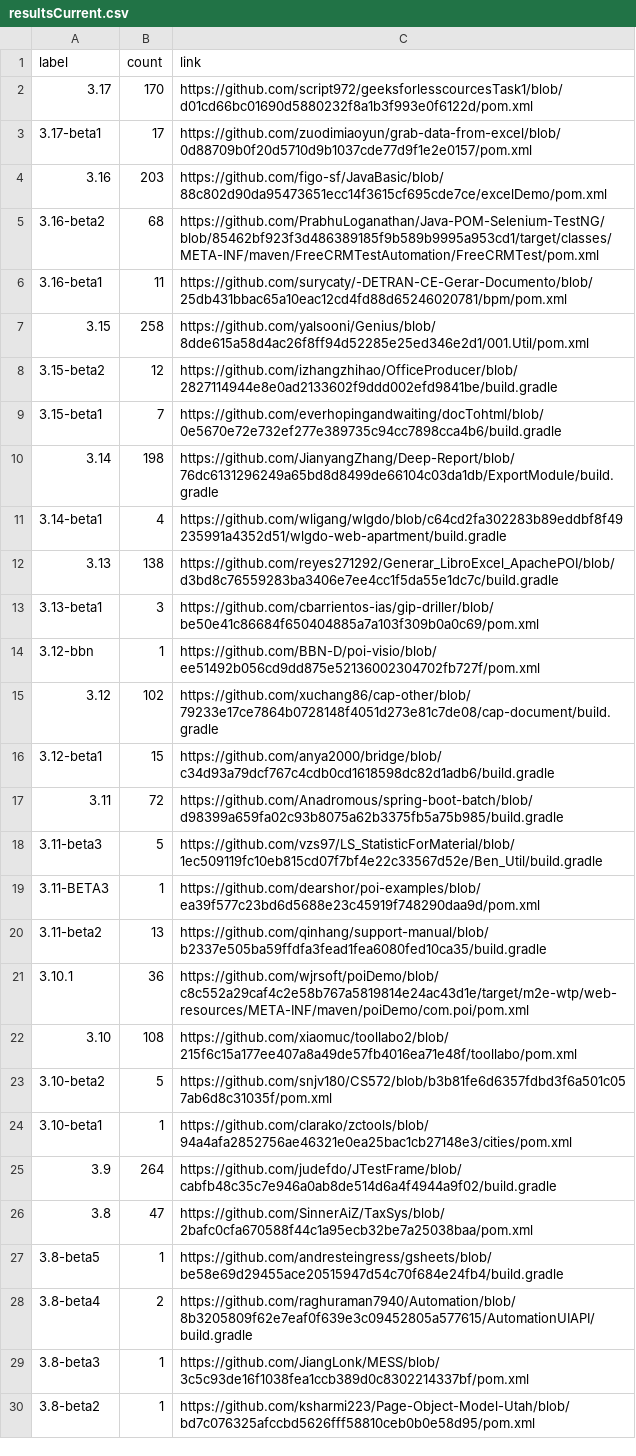
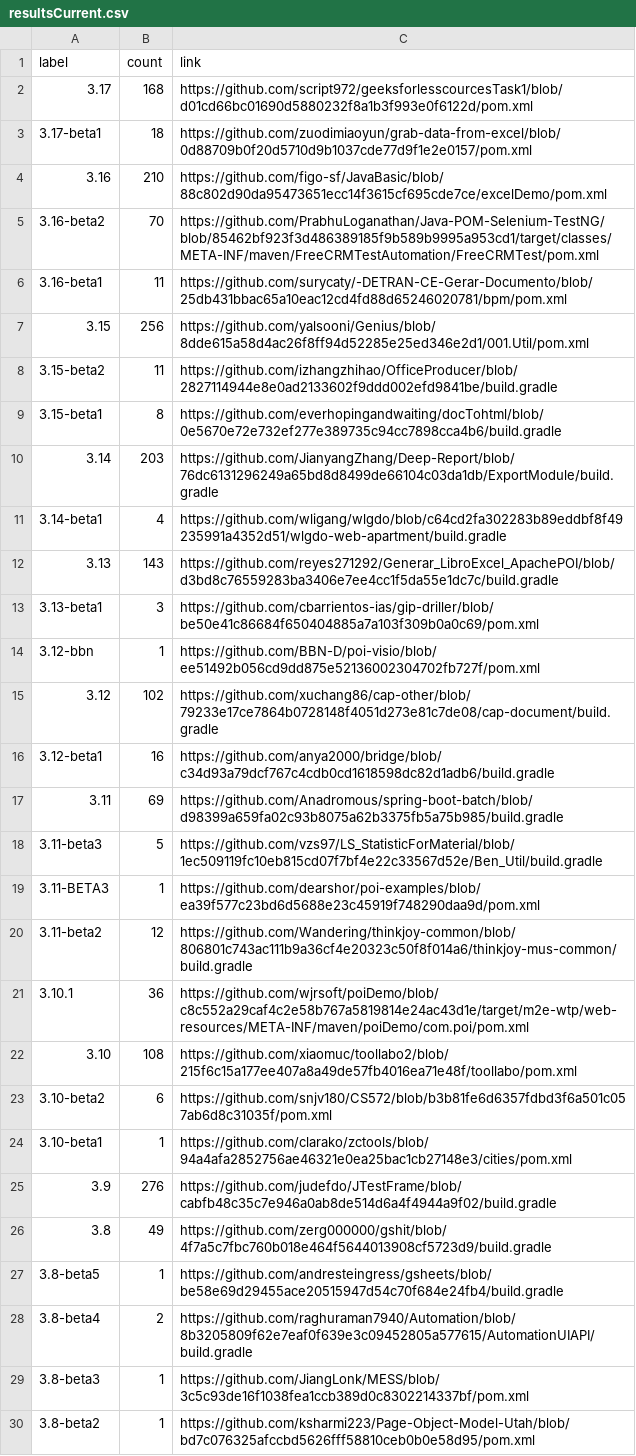
Before and after one commit to centic9/github-version-statistics, a CSV file: docs/resultsCurrent.csv, drawn as a sheet; only a part is shown; the diff covers the shown part only.

Commit message:
Add daily results

```diff
--- a/docs/resultsCurrent.csv
+++ b/docs/resultsCurrent.csv
@@ -1,13 +1,13 @@
 label,count,link
-3.17,170,https://github.com/script972/geeksforlesscourcesTask1/blob/d01cd66bc01690d5880232f8a1b3f993e0f6122d/pom.xml
-3.17-beta1,17,https://github.com/zuodimiaoyun/grab-data-from-excel/blob/0d88709b0f20d5710d9b1037cde77d9f1e2e0157/pom.xml
-3.16,203,https://github.com/figo-sf/JavaBasic/blob/88c802d90da95473651ecc14f3615cf695cde7ce/excelDemo/pom.xml
-3.16-beta2,68,https://github.com/PrabhuLoganathan/Java-POM-Selenium-TestNG/blob/85462bf923f3d486389185f9b589b9995a953cd1/target/classes/META-INF/maven/FreeCRMTestAutomation/FreeCRMTest/pom.xml
+3.17,168,https://github.com/script972/geeksforlesscourcesTask1/blob/d01cd66bc01690d5880232f8a1b3f993e0f6122d/pom.xml
+3.17-beta1,18,https://github.com/zuodimiaoyun/grab-data-from-excel/blob/0d88709b0f20d5710d9b1037cde77d9f1e2e0157/pom.xml
+3.16,210,https://github.com/figo-sf/JavaBasic/blob/88c802d90da95473651ecc14f3615cf695cde7ce/excelDemo/pom.xml
+3.16-beta2,70,https://github.com/PrabhuLoganathan/Java-POM-Selenium-TestNG/blob/85462bf923f3d486389185f9b589b9995a953cd1/target/classes/META-INF/maven/FreeCRMTestAutomation/FreeCRMTest/pom.xml
 3.16-beta1,11,https://github.com/surycaty/-DETRAN-CE-Gerar-Documento/blob/25db431bbac65a10eac12cd4fd88d65246020781/bpm/pom.xml
-3.15,258,https://github.com/yalsooni/Genius/blob/8dde615a58d4ac26f8ff94d52285e25ed346e2d1/001.Util/pom.xml
-3.15-beta2,12,https://github.com/izhangzhihao/OfficeProducer/blob/2827114944e8e0ad2133602f9ddd002efd9841be/build.gradle
-3.15-beta1,7,https://github.com/everhopingandwaiting/docTohtml/blob/0e5670e72e732ef277e389735c94cc7898cca4b6/build.gradle
-3.14,198,https://github.com/JianyangZhang/Deep-Report/blob/76dc6131296249a65bd8d8499de66104c03da1db/ExportModule/build.gradle
+3.15,256,https://github.com/yalsooni/Genius/blob/8dde615a58d4ac26f8ff94d52285e25ed346e2d1/001.Util/pom.xml
+3.15-beta2,11,https://github.com/izhangzhihao/OfficeProducer/blob/2827114944e8e0ad2133602f9ddd002efd9841be/build.gradle
+3.15-beta1,8,https://github.com/everhopingandwaiting/docTohtml/blob/0e5670e72e732ef277e389735c94cc7898cca4b6/build.gradle
+3.14,203,https://github.com/JianyangZhang/Deep-Report/blob/76dc6131296249a65bd8d8499de66104c03da1db/ExportModule/build.gradle
 3.14-beta1,4,https://github.com/wligang/wlgdo/blob/c64cd2fa302283b89eddbf8f49235991a4352d51/wlgdo-web-apartment/build.gradle
-3.13,138,https://github.com/reyes271292/Generar_LibroExcel_ApachePOI/blob/d3bd8c76559283ba3406e7ee4cc1f5da55e1dc7c/build.gradle
+3.13,143,https://github.com/reyes271292/Generar_LibroExcel_ApachePOI/blob/d3bd8c76559283ba3406e7ee4cc1f5da55e1dc7c/build.gradle
 3.13-beta1,3,https://github.com/cbarrientos-ias/gip-driller/blob/be50e41c86684f650404885a7a103f309b0a0c69/pom.xml
@@ -15,13 +15,13 @@ label,count,link
 3.12,102,https://github.com/xuchang86/cap-other/blob/79233e17ce7864b0728148f4051d273e81c7de08/cap-document/build.gradle
-3.12-beta1,15,https://github.com/anya2000/bridge/blob/c34d93a79dcf767c4cdb0cd1618598dc82d1adb6/build.gradle
-3.11,72,https://github.com/Anadromous/spring-boot-batch/blob/d98399a659fa02c93b8075a62b3375fb5a75b985/build.gradle
+3.12-beta1,16,https://github.com/anya2000/bridge/blob/c34d93a79dcf767c4cdb0cd1618598dc82d1adb6/build.gradle
+3.11,69,https://github.com/Anadromous/spring-boot-batch/blob/d98399a659fa02c93b8075a62b3375fb5a75b985/build.gradle
 3.11-beta3,5,https://github.com/vzs97/LS_StatisticForMaterial/blob/1ec509119fc10eb815cd07f7bf4e22c33567d52e/Ben_Util/build.gradle
 3.11-BETA3,1,https://github.com/dearshor/poi-examples/blob/ea39f577c23bd6d5688e23c45919f748290daa9d/pom.xml
-3.11-beta2,13,https://github.com/qinhang/support-manual/blob/b2337e505ba59ffdfa3fead1fea6080fed10ca35/build.gradle
+3.11-beta2,12,https://github.com/Wandering/thinkjoy-common/blob/806801c743ac111b9a36cf4e20323c50f8f014a6/thinkjoy-mus-common/build.gradle
 3.10.1,36,https://github.com/wjrsoft/poiDemo/blob/c8c552a29caf4c2e58b767a5819814e24ac43d1e/target/m2e-wtp/web-resources/META-INF/maven/poiDemo/com.poi/pom.xml
 3.10,108,https://github.com/xiaomuc/toollabo2/blob/215f6c15a177ee407a8a49de57fb4016ea71e48f/toollabo/pom.xml
-3.10-beta2,5,https://github.com/snjv180/CS572/blob/b3b81fe6d6357fdbd3f6a501c057ab6d8c31035f/pom.xml
+3.10-beta2,6,https://github.com/snjv180/CS572/blob/b3b81fe6d6357fdbd3f6a501c057ab6d8c31035f/pom.xml
 3.10-beta1,1,https://github.com/clarako/zctools/blob/94a4afa2852756ae46321e0ea25bac1cb27148e3/cities/pom.xml
-3.9,264,https://github.com/judefdo/JTestFrame/blob/cabfb48c35c7e946a0ab8de514d6a4f4944a9f02/build.gradle
-3.8,47,https://github.com/SinnerAiZ/TaxSys/blob/2bafc0cfa670588f44c1a95ecb32be7a25038baa/pom.xml
+3.9,276,https://github.com/judefdo/JTestFrame/blob/cabfb48c35c7e946a0ab8de514d6a4f4944a9f02/build.gradle
+3.8,49,https://github.com/zerg000000/gshit/blob/4f7a5c7fbc760b018e464f5644013908cf5723d9/build.gradle
 3.8-beta5,1,https://github.com/andresteingress/gsheets/blob/be58e69d29455ace20515947d54c70f684e24fb4/build.gradle
```
Also changed, not shown: 2 removed rows and 1 edited cell elsewhere in this file, docs/_data/versionChanges.csv, docs/resultsAll.csv, 5 other files.
